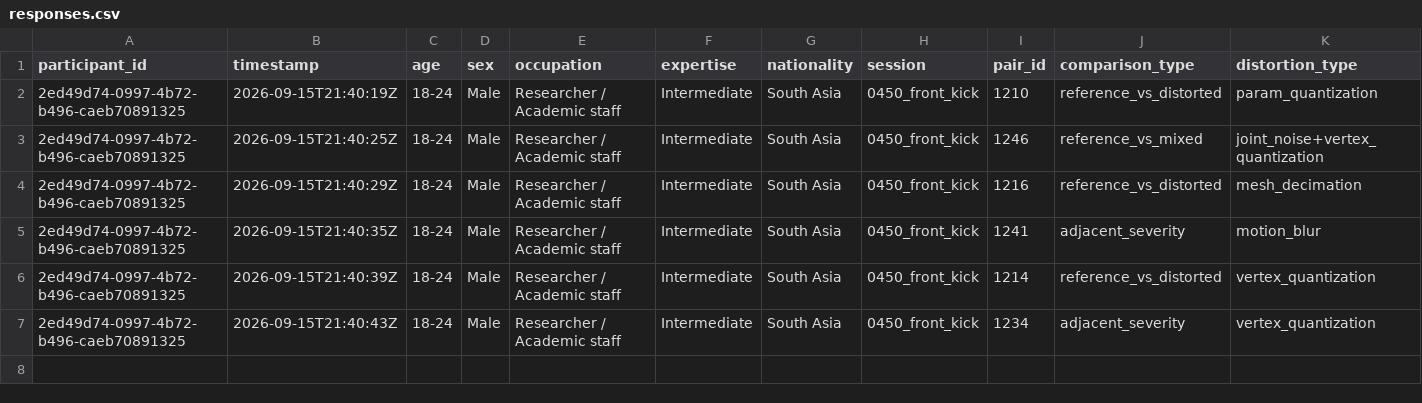
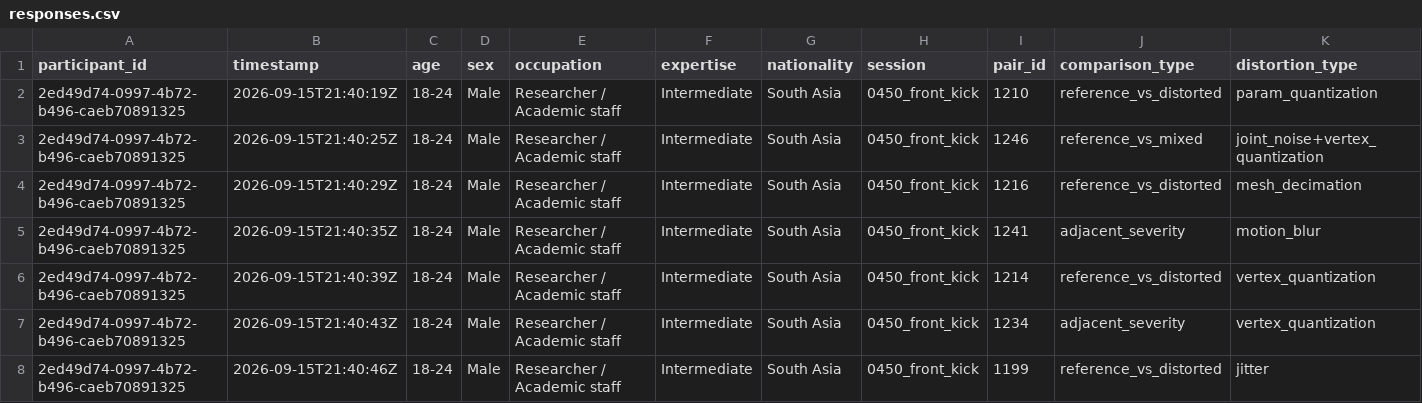
Before and after one commit to shakirul360/AvatarVerse, a CSV file: mos_app/data/responses.csv, drawn as a sheet; only a part is shown; rows hold the shown columns only; the diff names each change by its address in the sheet, - before the commit and + after, or states it on an @@ line.

Commit message:
Response: 2ed49d74/1199

```diff
--- a/mos_app/data/responses.csv
+++ b/mos_app/data/responses.csv
+row 8: 2ed49d74-0997-4b72-b496-caeb70891325 | 2026-09-15T21:40:46Z | 18-24 | Male | Researcher / Academic staff | Intermediate | South Asia | 0450_front_kick | 1199 | reference_vs_distorted | jitter
```
